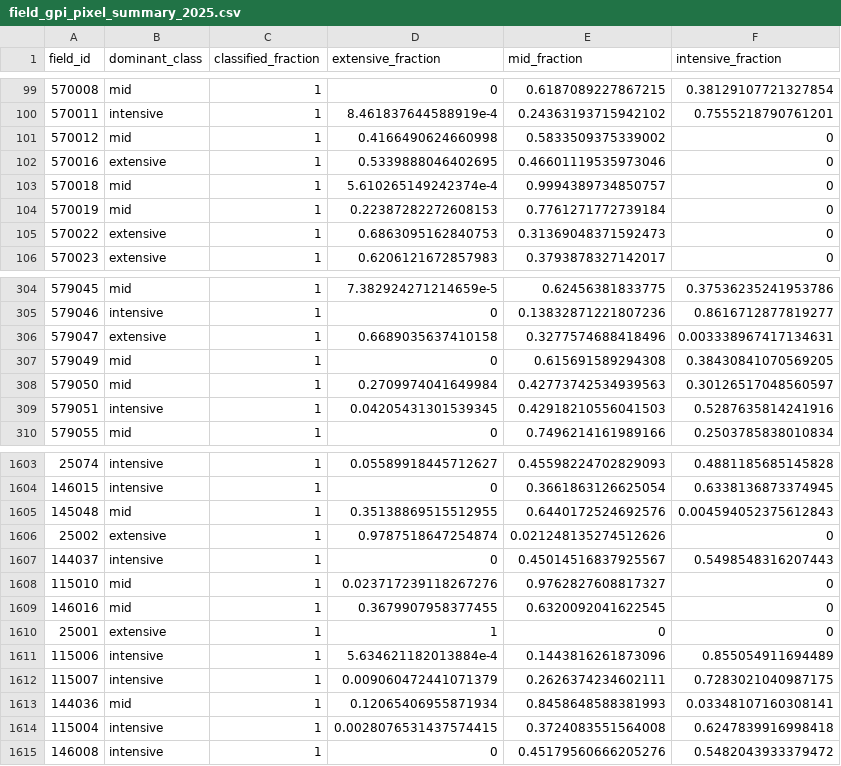
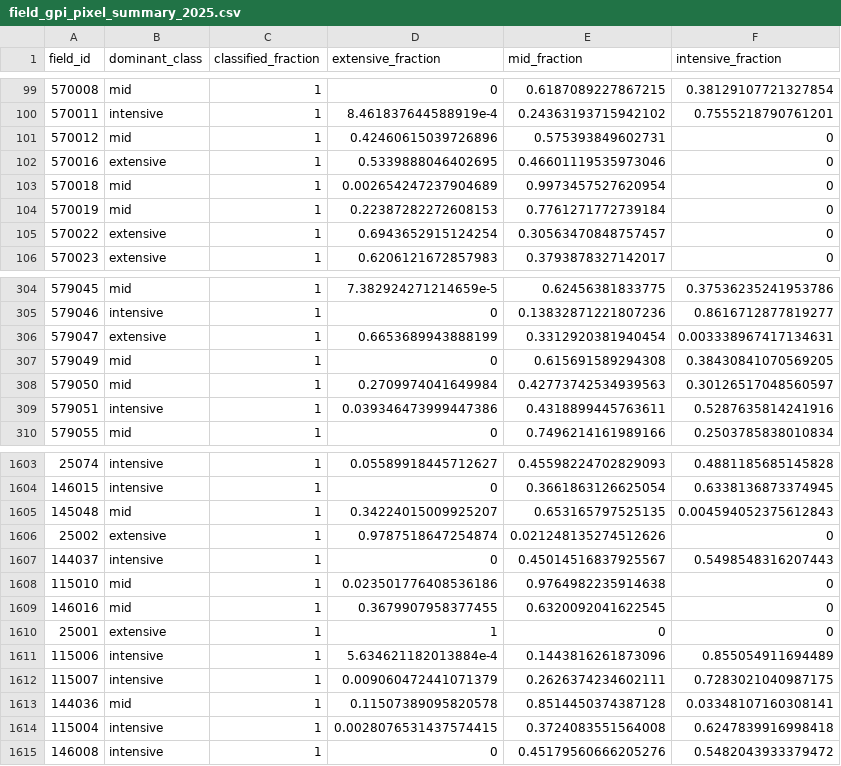
Before and after one commit to taylorbcraft/GPI, a CSV file: data/processed/predictions/field_gpi_pixel_summary_2025.csv, drawn as a sheet; only a part is shown, gaps mark what is left out; the diff covers the shown part only.

```diff
--- a/data/processed/predictions/field_gpi_pixel_summary_2025.csv
+++ b/data/processed/predictions/field_gpi_pixel_summary_2025.csv
@@ -100,7 +100,7 @@ field_id,dominant_class,classified_fraction,extensive_fraction,mid_fraction,inte
 570011,intensive,1,8.461837644588919e-4,0.24363193715942102,0.7555218790761201
-570012,mid,1,0.4166490624660998,0.5833509375339002,0
+570012,mid,1,0.42460615039726896,0.575393849602731,0
 570016,extensive,1,0.5339888046402695,0.46601119535973046,0
-570018,mid,1,5.610265149242374e-4,0.9994389734850757,0
+570018,mid,1,0.002654247237904689,0.9973457527620954,0
 570019,mid,1,0.22387282272608153,0.7761271772739184,0
-570022,extensive,1,0.6863095162840753,0.31369048371592473,0
+570022,extensive,1,0.6943652915124254,0.30563470848757457,0
 570023,extensive,1,0.6206121672857983,0.3793878327142017,0
@@ -305,6 +305,6 @@ field_id,dominant_class,classified_fraction,extensive_fraction,mid_fraction,inte
 579046,intensive,1,0,0.13832871221807236,0.8616712877819277
-579047,extensive,1,0.6689035637410158,0.3277574688418496,0.003338967417134631
+579047,extensive,1,0.6653689943888199,0.3312920381940454,0.003338967417134631
 579049,mid,1,0,0.615691589294308,0.38430841070569205
 579050,mid,1,0.2709974041649984,0.42773742534939563,0.30126517048560597
-579051,intensive,1,0.04205431301539345,0.42918210556041503,0.5287635814241916
+579051,intensive,1,0.039346473999447386,0.4318899445763611,0.5287635814241916
 579055,mid,1,0,0.7496214161989166,0.2503785838010834
@@ -1604,6 +1604,6 @@ field_id,dominant_class,classified_fraction,extensive_fraction,mid_fraction,inte
 146015,intensive,1,0,0.3661863126625054,0.6338136873374945
-145048,mid,1,0.35138869515512955,0.6440172524692576,0.004594052375612843
+145048,mid,1,0.34224015009925207,0.653165797525135,0.004594052375612843
 25002,extensive,1,0.9787518647254874,0.021248135274512626,0
 144037,intensive,1,0,0.45014516837925567,0.5498548316207443
-115010,mid,1,0.023717239118267276,0.9762827608817327,0
+115010,mid,1,0.023501776408536186,0.9764982235914638,0
 146016,mid,1,0.3679907958377455,0.6320092041622545,0
@@ -1612,3 +1612,3 @@ field_id,dominant_class,classified_fraction,extensive_fraction,mid_fraction,inte
 115007,intensive,1,0.009060472441071379,0.2626374234602111,0.7283021040987175
-144036,mid,1,0.12065406955871934,0.8458648588381993,0.03348107160308141
+144036,mid,1,0.11507389095820578,0.8514450374387128,0.03348107160308141
 115004,intensive,1,0.0028076531437574415,0.3724083551564008,0.6247839916998418
```
Also changed, not shown: 116 edited cells elsewhere in this file, data/processed/validation/gpi_best_model_metadata_2025.csv, data/processed/validation/gpi_model_comparison_2025.csv, 12 other files.
